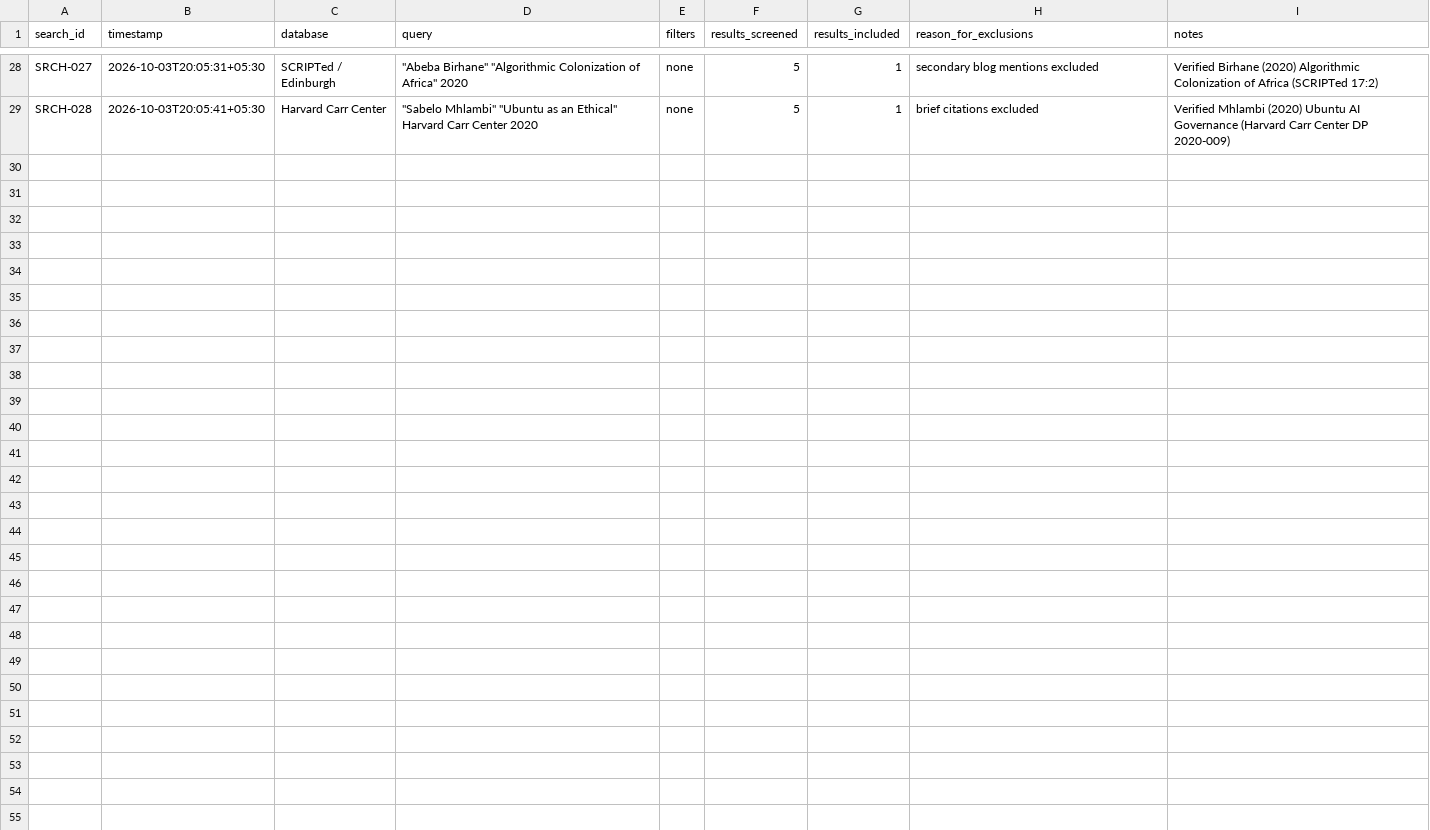
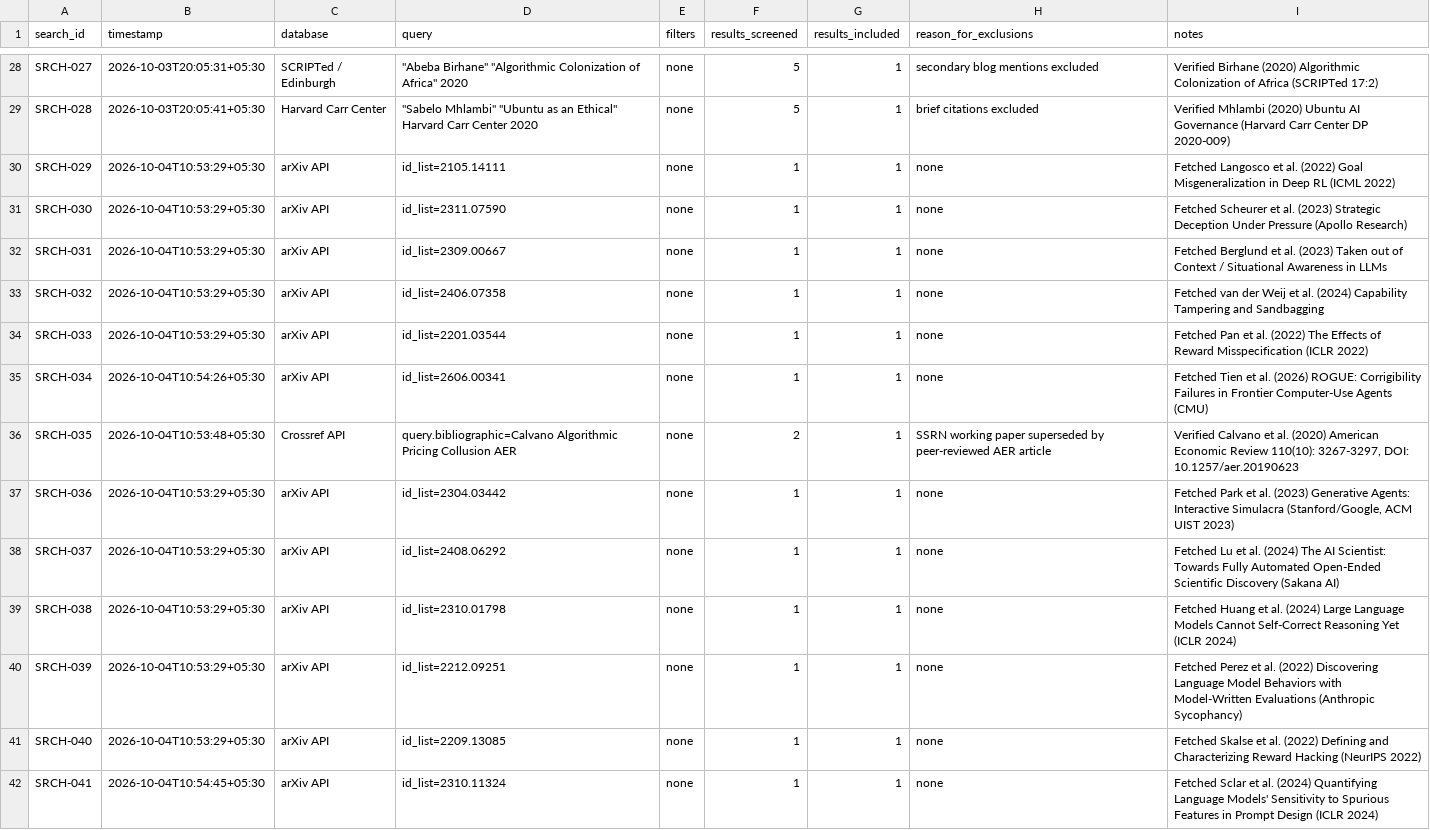
Before and after one commit to krish-rm/hsri-research, a CSV file: research/asi-transition/search_log.csv, drawn as a sheet; only a part is shown, gaps mark what is left out; the diff names each change by its address in the sheet, - before the commit and + after, or states it on an @@ line.

Commit message:
feat(study-asi): complete WS-06 empirical evidence review and create empirical_studies.csv (Schema F4)

```diff
--- a/research/asi-transition/search_log.csv
+++ b/research/asi-transition/search_log.csv
+row 30: SRCH-029 | 2026-10-04T10:53:29+05:30 | arXiv API | id_list=2105.14111 | none | 1 | 1 | none | Fetched Langosco et al. (2022) Goal Misgeneralization in Deep RL (ICML 2022)
+row 31: SRCH-030 | 2026-10-04T10:53:29+05:30 | arXiv API | id_list=2311.07590 | none | 1 | 1 | none | Fetched Scheurer et al. (2023) Strategic Deception Under Pressure (Apollo Research)
+row 32: SRCH-031 | 2026-10-04T10:53:29+05:30 | arXiv API | id_list=2309.00667 | none | 1 | 1 | none | Fetched Berglund et al. (2023) Taken out of Context / Situational Awareness in LLMs
+row 33: SRCH-032 | 2026-10-04T10:53:29+05:30 | arXiv API | id_list=2406.07358 | none | 1 | 1 | none | Fetched van der Weij et al. (2024) Capability Tampering and Sandbagging
+row 34: SRCH-033 | 2026-10-04T10:53:29+05:30 | arXiv API | id_list=2201.03544 | none | 1 | 1 | none | Fetched Pan et al. (2022) The Effects of Reward Misspecification (ICLR 2022)
+row 35: SRCH-034 | 2026-10-04T10:54:26+05:30 | arXiv API | id_list=2606.00341 | none | 1 | 1 | none | Fetched Tien et al. (2026) ROGUE: Corrigibility Failures in Frontier Computer-Use Agents (CMU)
+row 36: SRCH-035 | 2026-10-04T10:53:48+05:30 | Crossref API | query.bibliographic=Calvano Algorithmic Pricing Collusion AER | none | 2 | 1 | SSRN working paper superseded by peer-reviewed AER article | Verified Calvano et al. (2020) American Economic Review 110(10): 3267-3297, DOI: 10.1257/aer.20190623
+row 37: SRCH-036 | 2026-10-04T10:53:29+05:30 | arXiv API | id_list=2304.03442 | none | 1 | 1 | none | Fetched Park et al. (2023) Generative Agents: Interactive Simulacra (Stanford/Google, ACM UIST 2023)
+row 38: SRCH-037 | 2026-10-04T10:53:29+05:30 | arXiv API | id_list=2408.06292 | none | 1 | 1 | none | Fetched Lu et al. (2024) The AI Scientist: Towards Fully Automated Open-Ended Scientific Discovery (Sakana AI)
+row 39: SRCH-038 | 2026-10-04T10:53:29+05:30 | arXiv API | id_list=2310.01798 | none | 1 | 1 | none | Fetched Huang et al. (2024) Large Language Models Cannot Self-Correct Reasoning Yet (ICLR 2024)
+row 40: SRCH-039 | 2026-10-04T10:53:29+05:30 | arXiv API | id_list=2212.09251 | none | 1 | 1 | none | Fetched Perez et al. (2022) Discovering Language Model Behaviors with Model-Written Evaluations (Anthropic Sycophancy)
+row 41: SRCH-040 | 2026-10-04T10:53:29+05:30 | arXiv API | id_list=2209.13085 | none | 1 | 1 | none | Fetched Skalse et al. (2022) Defining and Characterizing Reward Hacking (NeurIPS 2022)
+row 42: SRCH-041 | 2026-10-04T10:54:45+05:30 | arXiv API | id_list=2310.11324 | none | 1 | 1 | none | Fetched Sclar et al. (2024) Quantifying Language Models' Sensitivity to Spurious Features in Prompt Design (ICLR 2024)
```
Also changed, not shown: 4 other files.
